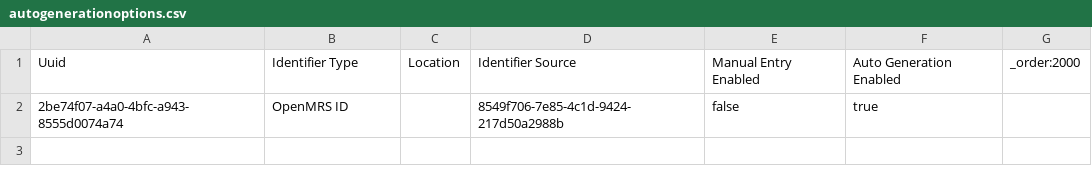
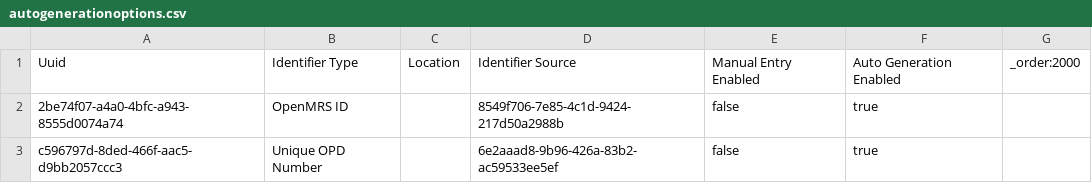
Before and after one commit to PiusKariuki/eHospital2.0, a CSV file: distro/configuration/autogenerationoptions/autogenerationoptions.csv, drawn as a sheet.

```diff
--- a/distro/configuration/autogenerationoptions/autogenerationoptions.csv
+++ b/distro/configuration/autogenerationoptions/autogenerationoptions.csv
@@ -2 +2,2 @@ Uuid,Identifier Type,Location,Identifier Source,Manual Entry Enabled,Auto Genera
 2be74f07-a4a0-4bfc-a943-8555d0074a74,OpenMRS ID,,8549f706-7e85-4c1d-9424-217d50a2988b,false,true,
+c596797d-8ded-466f-aac5-d9bb2057ccc3,Unique OPD Number,,6e2aaad8-9b96-426a-83b2-ac59533ee5ef,false,true,
```
Also changed, not shown: distro/configuration/idgen/idgen_sequential.csv, distro/configuration/patientidentifiertypes/patientidentifiertypes.csv, 1 other file.
